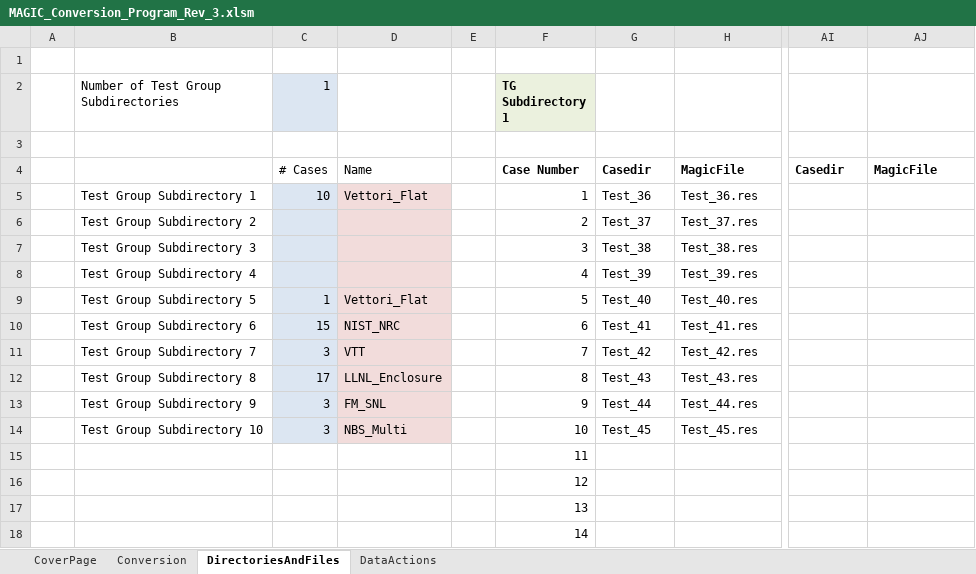
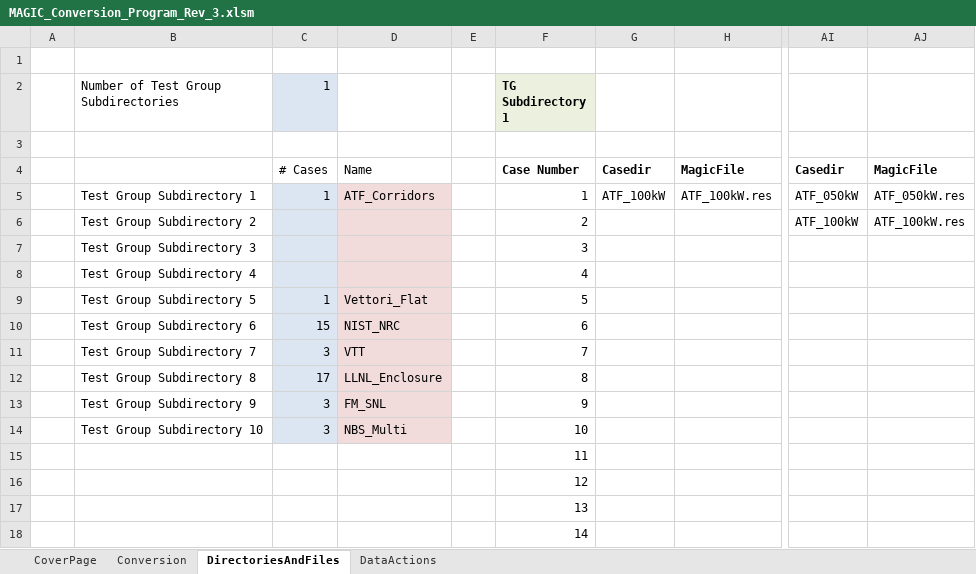
Before and after one commit to atwhaley/cfast, an Excel workbook: cfast/trunk/MAGIC_Validation/MAGIC_Conversion_Program_Rev_3.xlsm, sheet DirectoriesAndFiles, drawn as a sheet; only a part is shown, gaps mark what is left out; values as stored, in another font and other column widths than the file's, no borders; the diff names each change by its address in the sheet, - before the commit and + after, or states it on an @@ line.

```diff
--- a/cfast/trunk/MAGIC_Validation/MAGIC_Conversion_Program_Rev_3.xlsm (sheet DirectoriesAndFiles)
+++ b/cfast/trunk/MAGIC_Validation/MAGIC_Conversion_Program_Rev_3.xlsm (sheet DirectoriesAndFiles)
-C5 (1): 10
+C5 (1): 1
-D5: Vettori_Flat
+D5: ATF_Corridors
-G5: Test_36
+G5: ATF_100kW
-H5: Test_36.res
+H5: ATF_100kW.res
-AI5: (empty)
+AI5: ATF_050kW
-AJ5: (empty)
+AJ5: ATF_050kW.res
-G6: Test_37
+G6: (empty)
-H6: Test_37.res
+H6: (empty)
-AI6: (empty)
+AI6: ATF_100kW
-AJ6: (empty)
+AJ6: ATF_100kW.res
-G7: Test_38
+G7: (empty)
-H7: Test_38.res
+H7: (empty)
-G8: Test_39
+G8: (empty)
-H8: Test_39.res
+H8: (empty)
-G9: Test_40
+G9: (empty)
-H9: Test_40.res
+H9: (empty)
-G10: Test_41
+G10: (empty)
-H10: Test_41.res
+H10: (empty)
-G11: Test_42
+G11: (empty)
-H11: Test_42.res
+H11: (empty)
-G12: Test_43
+G12: (empty)
-H12: Test_43.res
+H12: (empty)
-G13: Test_44
+G13: (empty)
-H13: Test_44.res
+H13: (empty)
-G14: Test_45
+G14: (empty)
-H14: Test_45.res
+H14: (empty)
```
Also changed, not shown: sheet Conversion, 1 other file.
